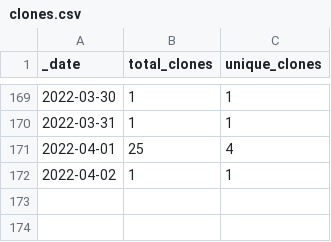
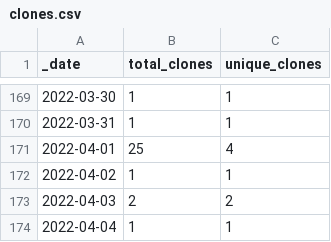
Before and after one commit to ajstamm/gatpkg, a CSV file: traffic/clones.csv, drawn as a sheet; only a part is shown, gaps mark what is left out.

Commit message:
GitHub traffic

```diff
--- a/traffic/clones.csv
+++ b/traffic/clones.csv
@@ -172 +172,3 @@ _date,total_clones,unique_clones
 2022-04-02,1,1
+2022-04-03,2,2
+2022-04-04,1,1
```
Also changed, not shown: traffic/views.csv, 1 other file.
